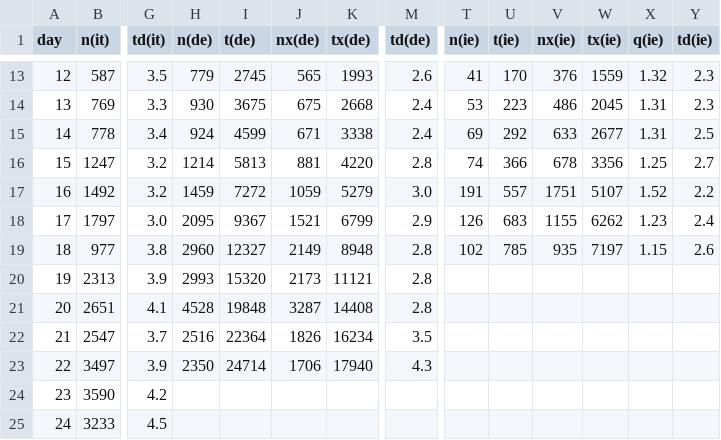
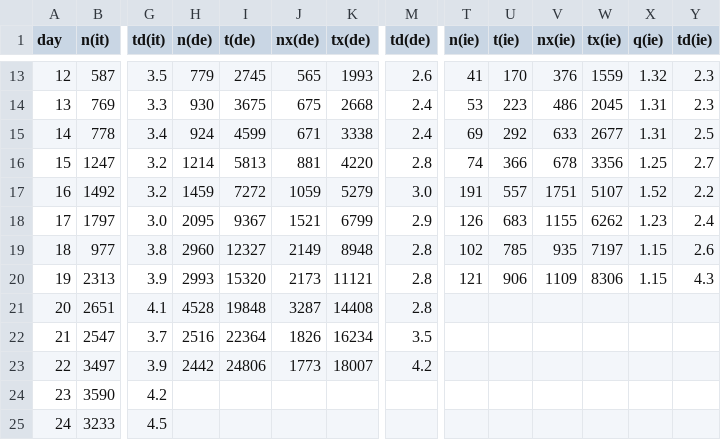
Before and after one commit to christophmoar/covid-19, a CSV file: dataset-01/covid19-normalized-noheader.CSV, drawn as a sheet; only a part is shown, gaps mark what is left out; the diff names each change by its address in the sheet, - before the commit and + after, or states it on an @@ line.

```diff
--- a/dataset-01/covid19-normalized-noheader.CSV
+++ b/dataset-01/covid19-normalized-noheader.CSV
-T20 (n(ie)): (empty)
+T20 (n(ie)): 121
-U20 (t(ie)): (empty)
+U20 (t(ie)): 906
-V20 (nx(ie)): (empty)
+V20 (nx(ie)): 1109
-W20 (tx(ie)): (empty)
+W20 (tx(ie)): 8306
-X20 (q(ie)): (empty)
+X20 (q(ie)): 1.15
-Y20 (td(ie)): (empty)
+Y20 (td(ie)): 4.3
-H23 (n(de)): 2350
+H23 (n(de)): 2442
-I23 (t(de)): 24714
+I23 (t(de)): 24806
-J23 (nx(de)): 1706
+J23 (nx(de)): 1773
-K23 (tx(de)): 17940
+K23 (tx(de)): 18007
-M23 (td(de)): 4.3
+M23 (td(de)): 4.2
```
Also changed, not shown: dataset-01/covid19-normalized.CSV.
